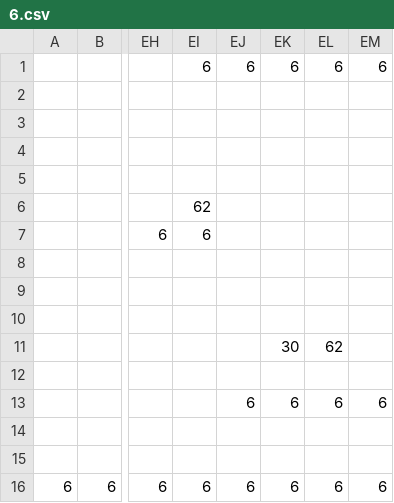
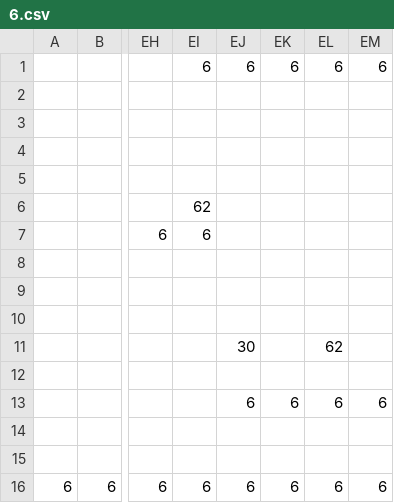
Before and after one commit to MatttNguyen/cs102, a CSV file: data/levels/6.csv, drawn as a sheet; only a part is shown, gaps mark what is left out; the diff names each change by its address in the sheet, - before the commit and + after, or states it on an @@ line.

```diff
--- a/data/levels/6.csv
+++ b/data/levels/6.csv
-EJ11: (empty)
+EJ11: 30
-EK11: 30
+EK11: (empty)
```
Also changed, not shown: data/levels/1.csv, data/levels/2.csv, 2 other files.
